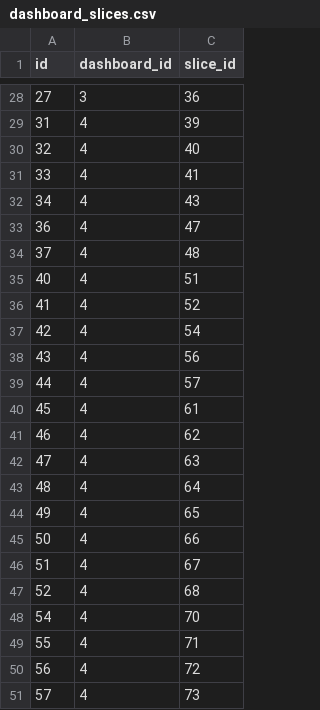
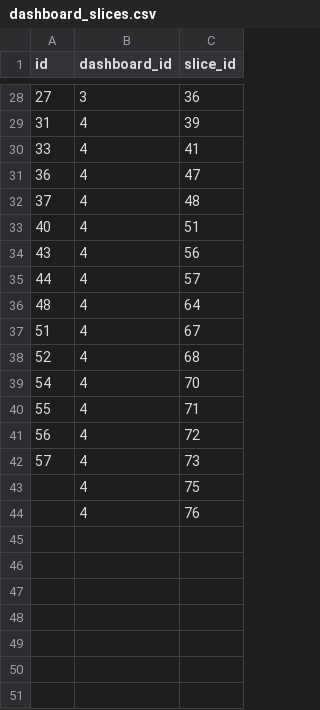
Before and after one commit to CanalTP/accra_dashboard, a CSV file: superset/dashboard_conf/dashboard_slices.csv, drawn as a sheet; only a part is shown, gaps mark what is left out; removed rows and columns are numbered as before the commit, all else as after; the diff names each change by its address in the sheet, - before the commit and + after, or states it on an @@ line.

```diff
--- a/superset/dashboard_conf/dashboard_slices.csv
+++ b/superset/dashboard_conf/dashboard_slices.csv
-row 30: 32 | 4 | 40
-row 32: 34 | 4 | 43
-row 36: 41 | 4 | 52
-row 37: 42 | 4 | 54
-row 40: 45 | 4 | 61
-row 41: 46 | 4 | 62
-row 42: 47 | 4 | 63
-row 44: 49 | 4 | 65
-row 45: 50 | 4 | 66
+row 43:  | 4 | 75
+row 44:  | 4 | 76
```
Also changed, not shown: superset/dashboard_conf/dashboards.csv, 1 other file.
